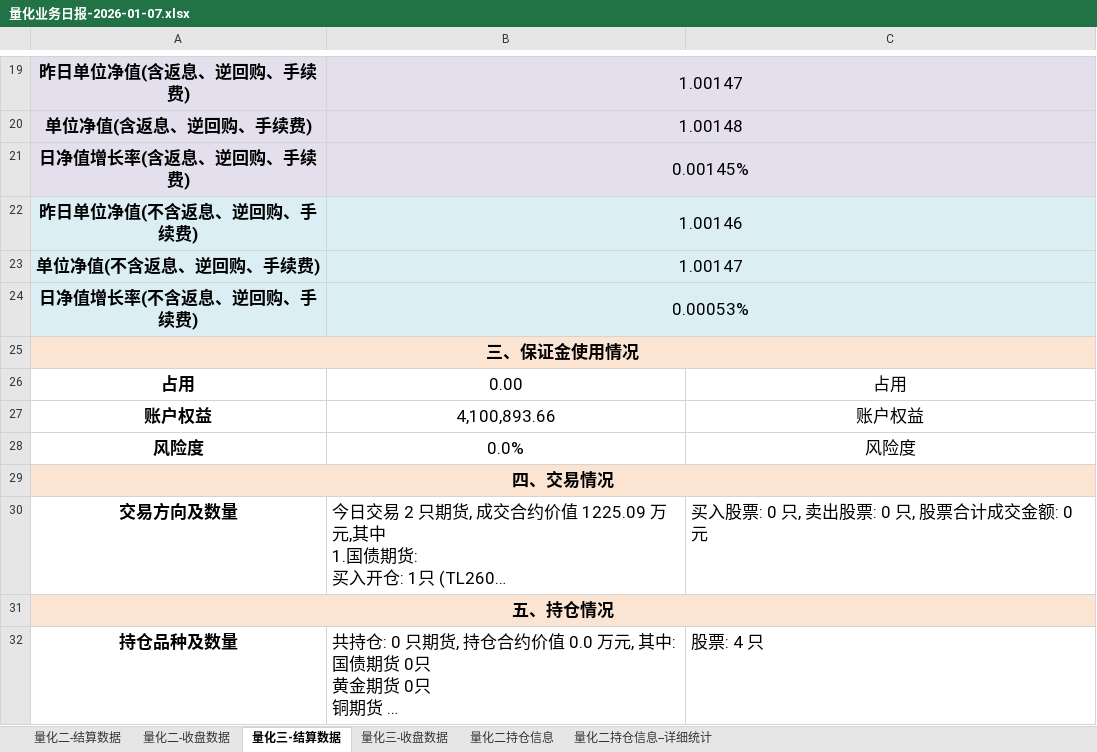
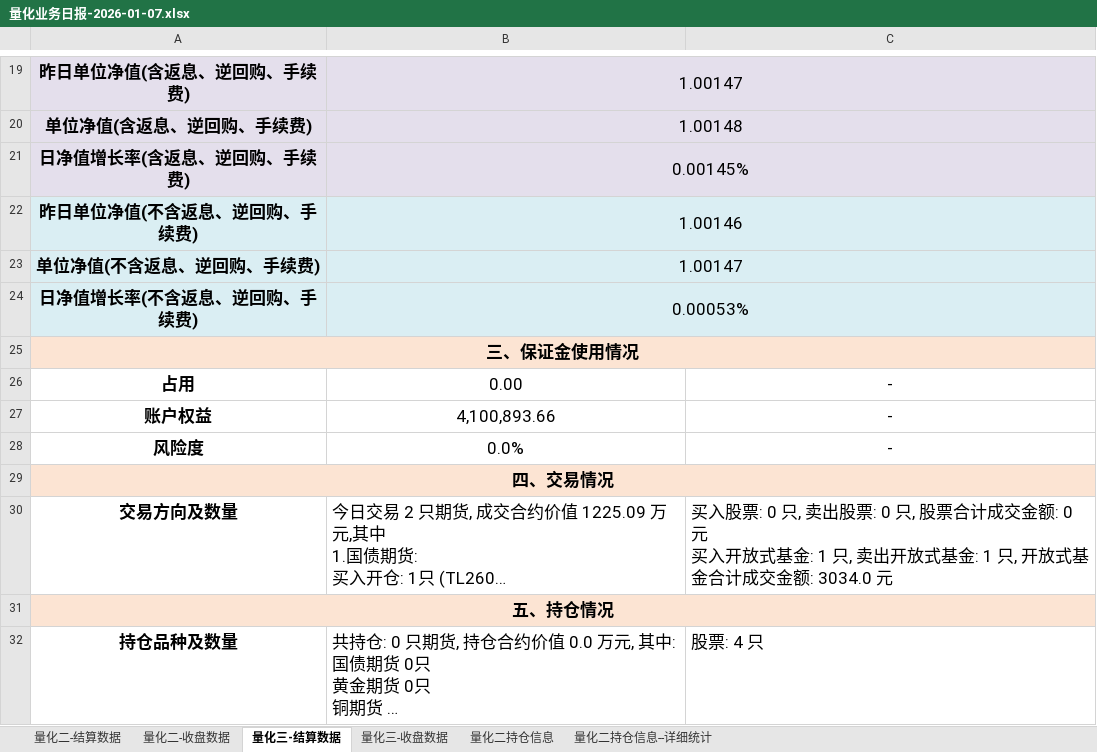
Before and after one commit to lishengze/python-study, an Excel workbook: template/2026.1.7/量化业务日报-2026-01-07.xlsx, sheet 量化三-结算数据, drawn as a sheet; only a part is shown, gaps mark what is left out; long unchanged cells end in …; values as stored, in another font and other column widths than the file's, no borders; charts and pictures not drawn; ↵ is a line break in a cell; the diff names each change by its address in the sheet, - before the commit and + after, or states it on an @@ line.

```diff
--- a/template/2026.1.7/量化业务日报-2026-01-07.xlsx (sheet 量化三-结算数据)
+++ b/template/2026.1.7/量化业务日报-2026-01-07.xlsx (sheet 量化三-结算数据)
-C26: 占用
+C26: -
-C27: 账户权益
+C27: -
-C28: 风险度
+C28: -
-C30: …额: 0 元
+C30: …额: 0 元 ↵ 买入开放式基金: 1 只, 卖出开放式基金: 1 只, 开放式基金合计成交金额: 3034.0 元
```
Also changed, not shown: sheet 量化二持仓信息, sheet 量化三-收盘数据, charts or pictures, template/2026.1.7/净值.xlsx, 19 other files.
